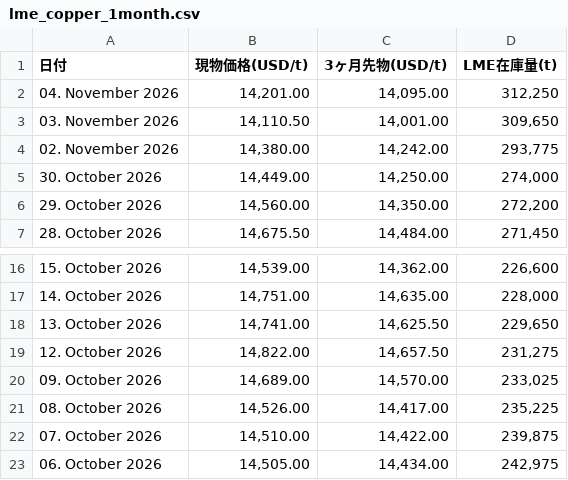
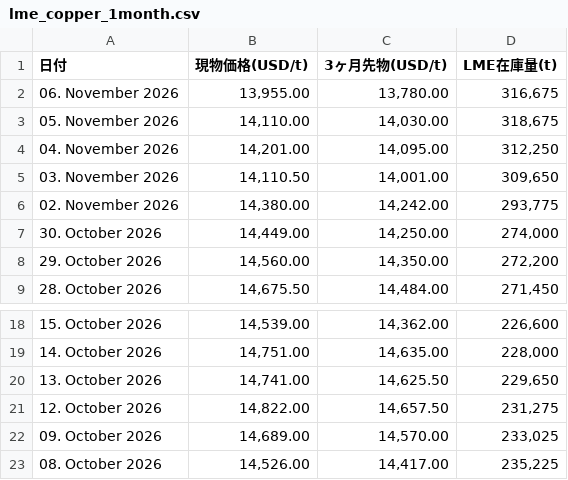
Before and after one commit to ym2000-coder/lme-copper-scraper, a CSV file: lme_copper_1month.csv, drawn as a sheet; only a part is shown, gaps mark what is left out; removed rows and columns are numbered as before the commit, all else as after; the diff names each change by its address in the sheet, - before the commit and + after, or states it on an @@ line.

```diff
--- a/lme_copper_1month.csv
+++ b/lme_copper_1month.csv
+row 2: 06. November 2026 | 13,955.00 | 13,780.00 | 316,675
+row 3: 05. November 2026 | 14,110.00 | 14,030.00 | 318,675
-row 22: 07. October 2026 | 14,510.00 | 14,422.00 | 239,875
-row 23: 06. October 2026 | 14,505.00 | 14,434.00 | 242,975
```
